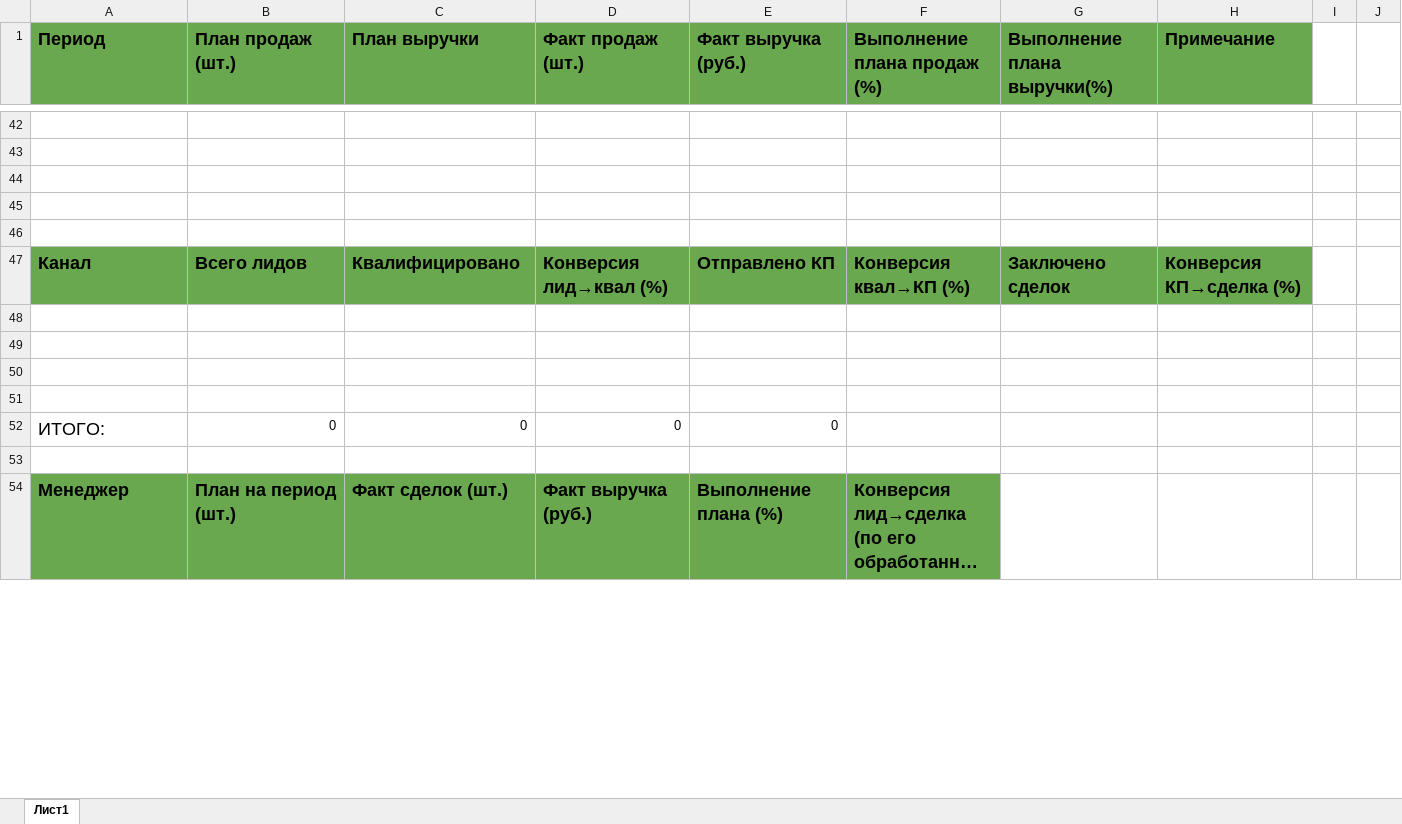
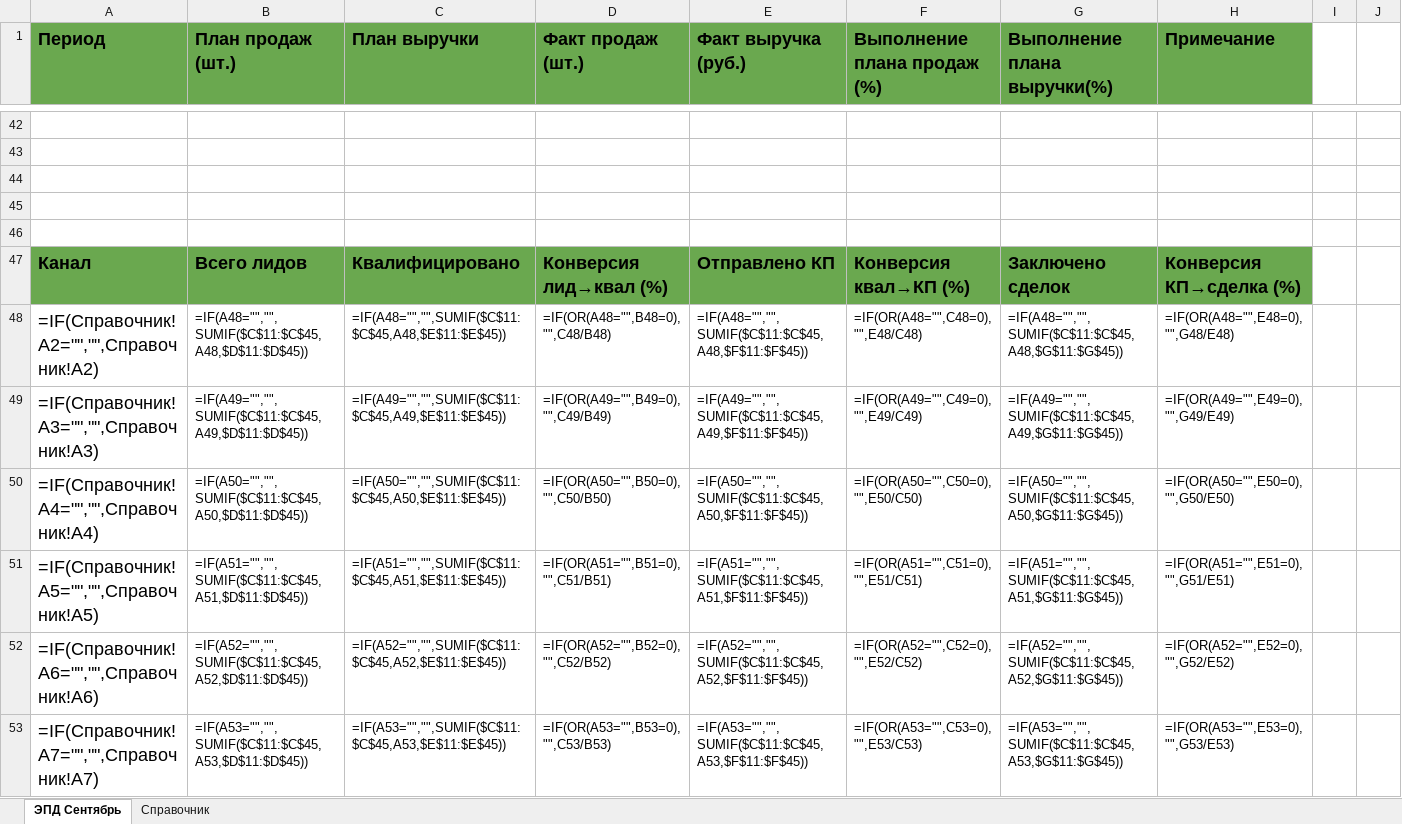
Before and after one commit to daaanilNikonov/for-lisa, an Excel workbook: ЭПД Сентябрь .xlsx, sheet ЭПД Сентябрь, drawn as a sheet; only a part is shown, gaps mark what is left out; the shorter side is filled out with more unchanged rows; long unchanged cells end in …; values as stored, in another font and other column widths than the file's, no borders; formulas without a stored value are shown as written; removed rows and columns are numbered as before the commit, all else as after; the diff covers the shown part only; the diff names each change by its address in the sheet, - before the commit and + after, or states it on an @@ line.

```diff
--- a/ЭПД Сентябрь .xlsx (sheet ЭПД Сентябрь)
+++ b/ЭПД Сентябрь .xlsx (sheet ЭПД Сентябрь)
-sheet tab: Лист1
+sheet tab: ЭПД Сентябрь
+sheet tab: Справочник
-row 48: (empty)
+row 48: =IF(Справочник!A2="","",Справочник!A2) | =IF(A48="","",SUMIF($C$11:$C$45,A48,$D$11:$D$45)) | =IF(A48="","",SUMIF($C$11:$C$45,A48,$E$11:$E$45)) | =IF(OR(A48="",B48=0),"",C48/B48) | =IF(A48="","",SUMIF($C$11:$C$45,A48,$F$11:$F$45)) | =IF(OR(A48="",C48=0),"",E48/C48) | =IF(A48="","",SUMIF($C$11:$C$45,A48,$G$11:$G$45)) | =IF(OR(A48="",E48=0),"",G48/E48)
-row 49: (empty)
+row 49: =IF(Справочник!A3="","",Справочник!A3) | =IF(A49="","",SUMIF($C$11:$C$45,A49,$D$11:$D$45)) | =IF(A49="","",SUMIF($C$11:$C$45,A49,$E$11:$E$45)) | =IF(OR(A49="",B49=0),"",C49/B49) | =IF(A49="","",SUMIF($C$11:$C$45,A49,$F$11:$F$45)) | =IF(OR(A49="",C49=0),"",E49/C49) | =IF(A49="","",SUMIF($C$11:$C$45,A49,$G$11:$G$45)) | =IF(OR(A49="",E49=0),"",G49/E49)
-row 50: (empty)
+row 50: =IF(Справочник!A4="","",Справочник!A4) | =IF(A50="","",SUMIF($C$11:$C$45,A50,$D$11:$D$45)) | =IF(A50="","",SUMIF($C$11:$C$45,A50,$E$11:$E$45)) | =IF(OR(A50="",B50=0),"",C50/B50) | =IF(A50="","",SUMIF($C$11:$C$45,A50,$F$11:$F$45)) | =IF(OR(A50="",C50=0),"",E50/C50) | =IF(A50="","",SUMIF($C$11:$C$45,A50,$G$11:$G$45)) | =IF(OR(A50="",E50=0),"",G50/E50)
-row 51: (empty)
+row 51: =IF(Справочник!A5="","",Справочник!A5) | =IF(A51="","",SUMIF($C$11:$C$45,A51,$D$11:$D$45)) | =IF(A51="","",SUMIF($C$11:$C$45,A51,$E$11:$E$45)) | =IF(OR(A51="",B51=0),"",C51/B51) | =IF(A51="","",SUMIF($C$11:$C$45,A51,$F$11:$F$45)) | =IF(OR(A51="",C51=0),"",E51/C51) | =IF(A51="","",SUMIF($C$11:$C$45,A51,$G$11:$G$45)) | =IF(OR(A51="",E51=0),"",G51/E51)
-row 52: ИТОГО: | 0 | 0 | 0 | 0
+row 52: =IF(Справочник!A6="","",Справочник!A6) | =IF(A52="","",SUMIF($C$11:$C$45,A52,$D$11:$D$45)) | =IF(A52="","",SUMIF($C$11:$C$45,A52,$E$11:$E$45)) | =IF(OR(A52="",B52=0),"",C52/B52) | =IF(A52="","",SUMIF($C$11:$C$45,A52,$F$11:$F$45)) | =IF(OR(A52="",C52=0),"",E52/C52) | =IF(A52="","",SUMIF($C$11:$C$45,A52,$G$11:$G$45)) | =IF(OR(A52="",E52=0),"",G52/E52)
+row 53: =IF(Справочник!A7="","",Справочник!A7) | =IF(A53="","",SUMIF($C$11:$C$45,A53,$D$11:$D$45)) | =IF(A53="","",SUMIF($C$11:$C$45,A53,$E$11:$E$45)) | =IF(OR(A53="",B53=0),"",C53/B53) | =IF(A53="","",SUMIF($C$11:$C$45,A53,$F$11:$F$45)) | =IF(OR(A53="",C53=0),"",E53/C53) | =IF(A53="","",SUMIF($C$11:$C$45,A53,$G$11:$G$45)) | =IF(OR(A53="",E53=0),"",G53/E53)
```
Also changed, not shown: 4 added rows, 1 removed row and 26 edited cells elsewhere in this sheet.
